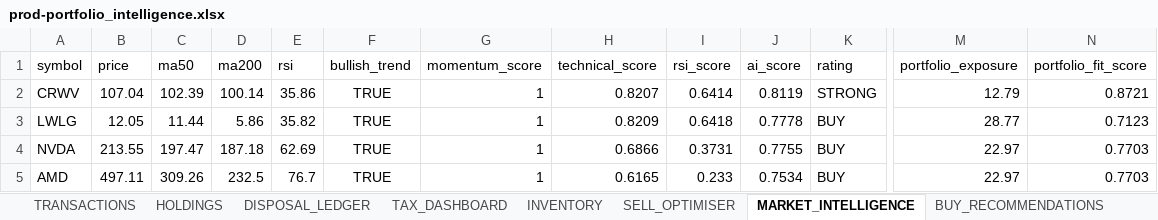
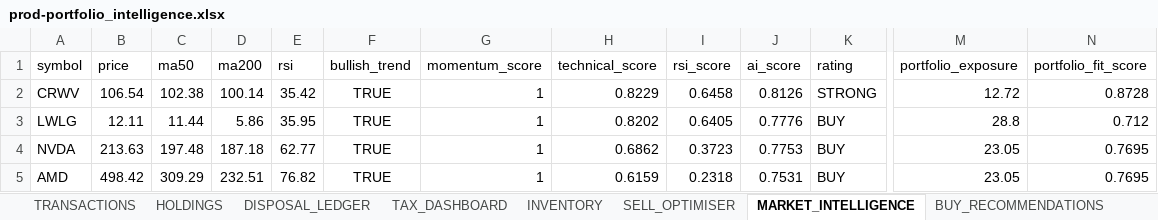
Before and after one commit to husainnatha/tradingsystem, an Excel workbook: data/exports/prod-portfolio_intelligence.xlsx, sheet MARKET_INTELLIGENCE, drawn as a sheet; only a part is shown, gaps mark what is left out; values as stored, in another font and other column widths than the file's, no borders; the diff covers the shown part only; the diff names each change by its address in the sheet, - before the commit and + after, or states it on an @@ line.

```diff
--- a/data/exports/prod-portfolio_intelligence.xlsx (sheet MARKET_INTELLIGENCE)
+++ b/data/exports/prod-portfolio_intelligence.xlsx (sheet MARKET_INTELLIGENCE)
-B2 (price): 107.04
+B2 (price): 106.54
-C2 (ma50): 102.39
+C2 (ma50): 102.38
-E2 (rsi): 35.86
+E2 (rsi): 35.42
-H2 (technical_score): 0.8207
+H2 (technical_score): 0.8229
-I2 (rsi_score): 0.6414
+I2 (rsi_score): 0.6458
-J2 (ai_score): 0.8119
+J2 (ai_score): 0.8126
-M2 (portfolio_exposure): 12.79
+M2 (portfolio_exposure): 12.72
-N2 (portfolio_fit_score): 0.8721
+N2 (portfolio_fit_score): 0.8728
-B3 (price): 12.05
+B3 (price): 12.11
-E3 (rsi): 35.82
+E3 (rsi): 35.95
-H3 (technical_score): 0.8209
+H3 (technical_score): 0.8202
-I3 (rsi_score): 0.6418
+I3 (rsi_score): 0.6405
-J3 (ai_score): 0.7778
+J3 (ai_score): 0.7776
-M3 (portfolio_exposure): 28.77
+M3 (portfolio_exposure): 28.8
-N3 (portfolio_fit_score): 0.7123
+N3 (portfolio_fit_score): 0.712
-B4 (price): 213.55
+B4 (price): 213.63
-C4 (ma50): 197.47
+C4 (ma50): 197.48
-E4 (rsi): 62.69
+E4 (rsi): 62.77
-H4 (technical_score): 0.6866
+H4 (technical_score): 0.6862
-I4 (rsi_score): 0.3731
+I4 (rsi_score): 0.3723
-J4 (ai_score): 0.7755
+J4 (ai_score): 0.7753
-M4:M5 (portfolio_exposure): 22.97
+M4:M5 (portfolio_exposure): 23.05
-N4:N5 (portfolio_fit_score): 0.7703
+N4:N5 (portfolio_fit_score): 0.7695
-B5 (price): 497.11
+B5 (price): 498.42
-C5 (ma50): 309.26
+C5 (ma50): 309.29
-D5 (ma200): 232.5
+D5 (ma200): 232.51
-E5 (rsi): 76.7
+E5 (rsi): 76.82
-H5 (technical_score): 0.6165
+H5 (technical_score): 0.6159
-I5 (rsi_score): 0.233
+I5 (rsi_score): 0.2318
-J5 (ai_score): 0.7534
+J5 (ai_score): 0.7531
```
Also changed, not shown: 8 added rows, 8 removed rows and 416 edited cells elsewhere in this sheet, sheet POSITION_SIZING, sheet BUY_RECOMMENDATIONS, sheet INVENTORY, sheet STRATEGY_COMPARISON, sheet SELL_OPTIMISER, sheet SECTOR_EXPOSURE, 3 other files.
